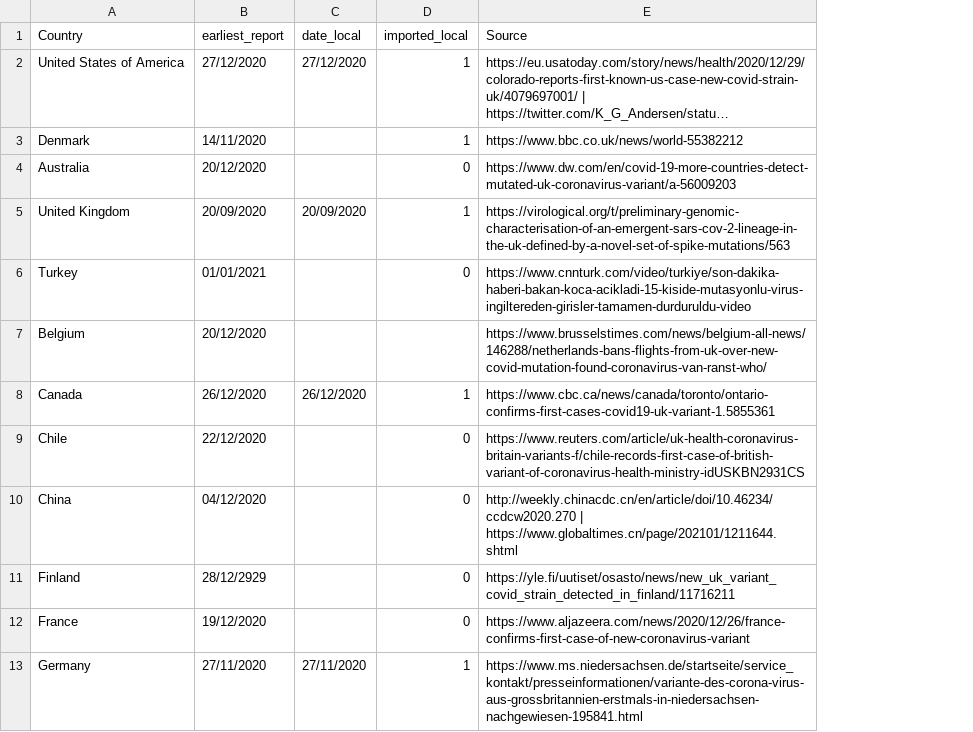
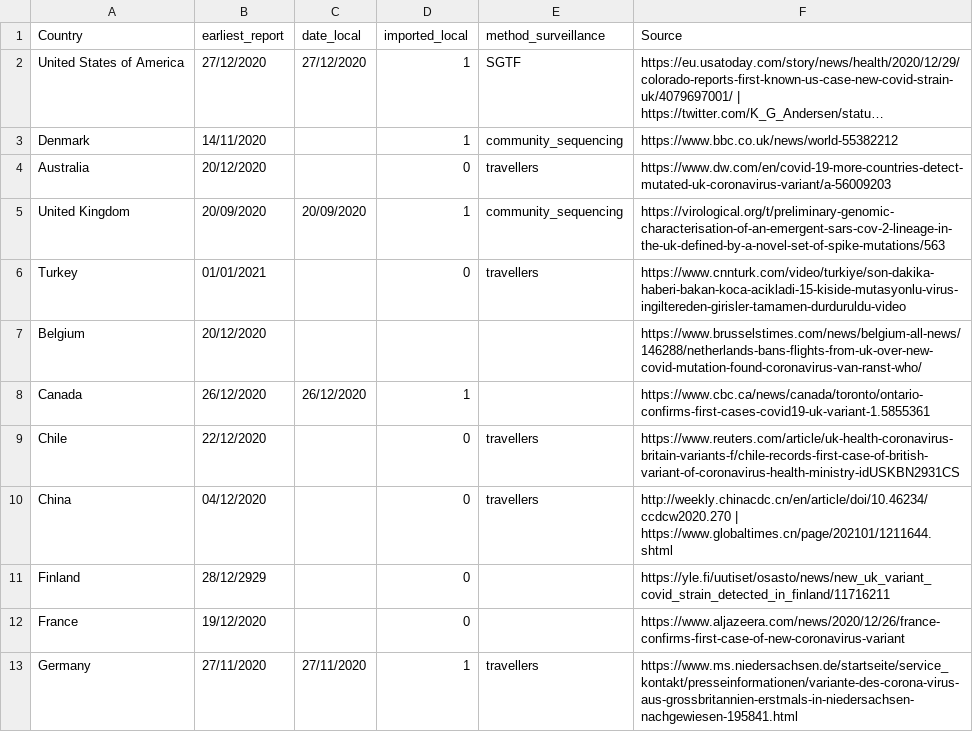
Before and after one commit to cov-lineages/lineages-website-old, a CSV file: _data/Local_Imported_b117.csv, drawn as a sheet; only a part is shown; long unchanged cells end in …; the diff names each change by its address in the sheet, - before the commit and + after, or states it on an @@ line.

Commit message:
Update Local_Imported_b117.csv

```diff
--- a/_data/Local_Imported_b117.csv
+++ b/_data/Local_Imported_b117.csv
+column E (method_surveillance), rows 2-13: SGTF | community_sequencing | travellers | community_sequencing | travellers |  |  | travellers | travellers |  |  | travellers
```
